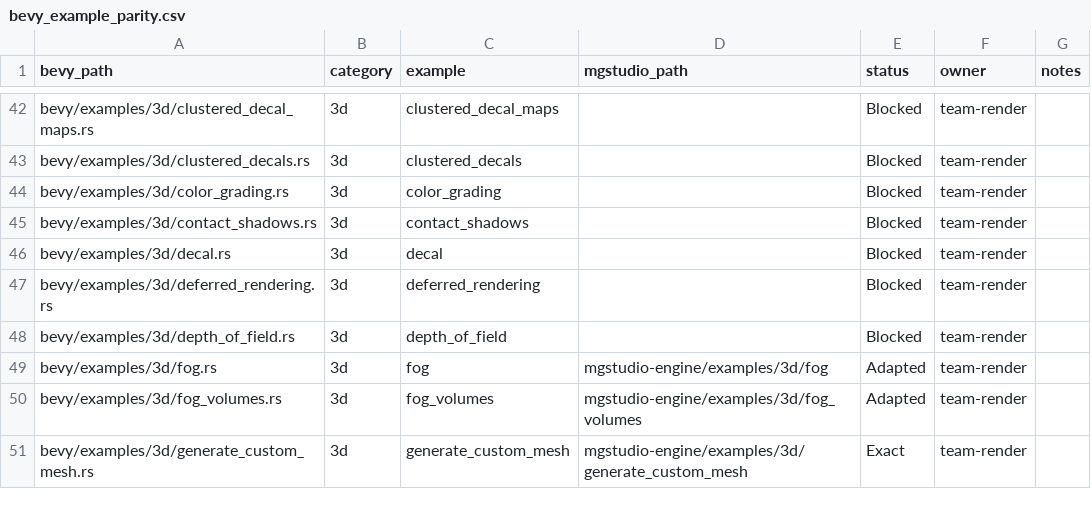
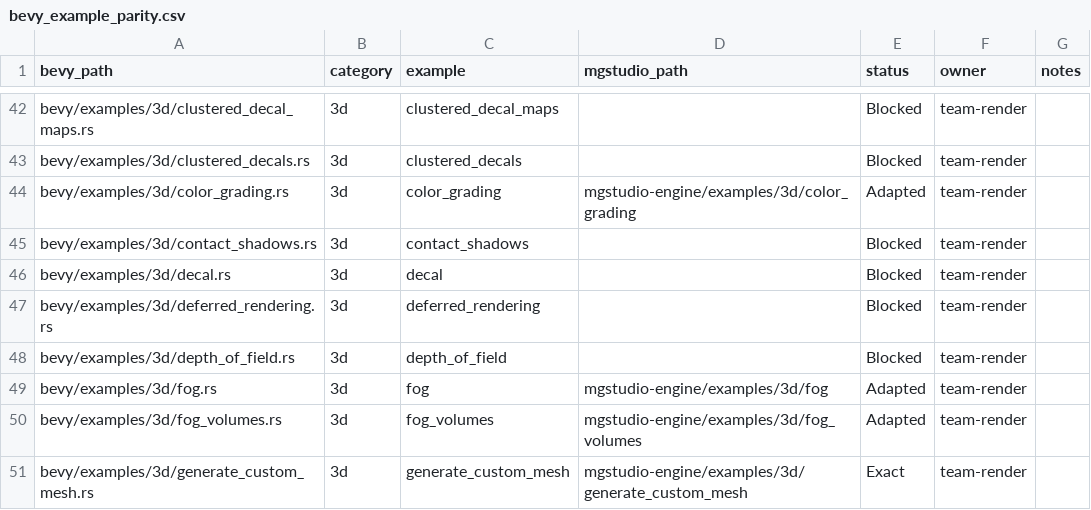
Before and after one commit to moonbit-community/mgstudio, a CSV file: docs/parity/bevy_example_parity.csv, drawn as a sheet; only a part is shown, gaps mark what is left out.

Commit message:
port bevy 3d color_grading example

```diff
--- a/docs/parity/bevy_example_parity.csv
+++ b/docs/parity/bevy_example_parity.csv
@@ -43,3 +43,3 @@ bevy/examples/3d/clustered_decal_maps.rs,3d,clustered_decal_maps,,Blocked,team-r
 bevy/examples/3d/clustered_decals.rs,3d,clustered_decals,,Blocked,team-render,
-bevy/examples/3d/color_grading.rs,3d,color_grading,,Blocked,team-render,
+bevy/examples/3d/color_grading.rs,3d,color_grading,mgstudio-engine/examples/3d/color_grading,Adapted,team-render,
 bevy/examples/3d/contact_shadows.rs,3d,contact_shadows,,Blocked,team-render,
```
Also changed, not shown: 5 other files.
